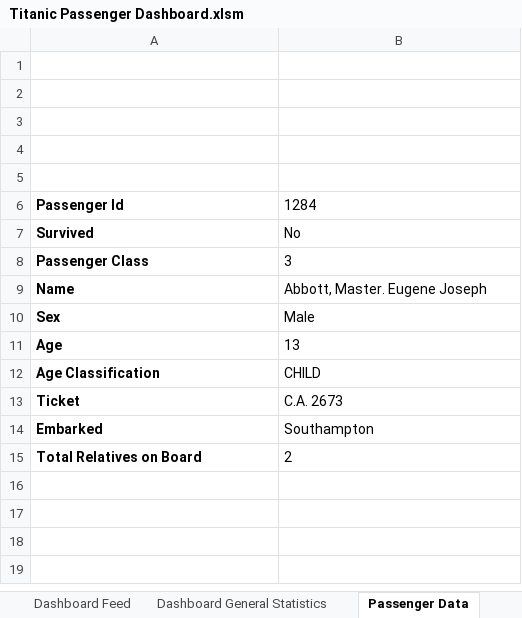
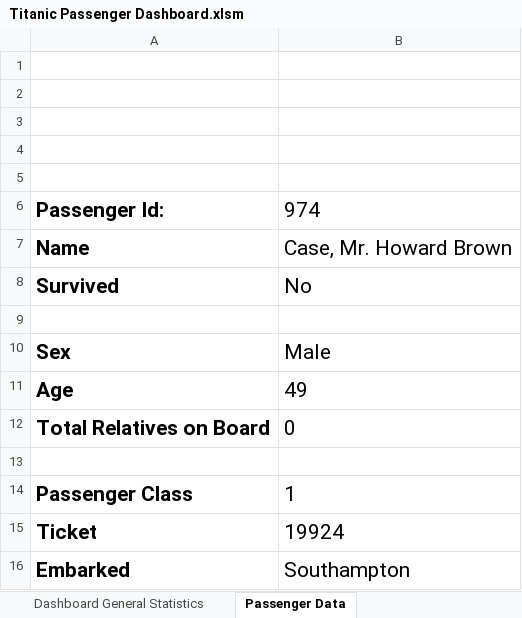
Before and after one commit to atuberville/TitanicExcel, an Excel workbook: Titanic Passenger Dashboard.xlsm, sheet Passenger Data, drawn as a sheet; values as stored, in another font and other column widths than the file's, no borders; charts and pictures not drawn; removed rows and columns are numbered as before the commit, all else as after; the diff names each change by its address in the sheet, - before the commit and + after, or states it on an @@ line.

Commit message:
Formatted Dashboard
formatted dashboard and locked sheets

```diff
--- a/Titanic Passenger Dashboard.xlsm (sheet Passenger Data)
+++ b/Titanic Passenger Dashboard.xlsm (sheet Passenger Data)
@@ sheet tab hidden: Dashboard Feed @@
-row 6: Passenger Id | 1284
+row 6: Passenger Id: | 974
+row 7: Name | Case, Mr. Howard Brown
@@ A8:B8 text size: larger @@
-row 9: Passenger Class | 3
+row 9: (empty)
-row 9: Name | Abbott, Master. Eugene Joseph
@@ A10:B11 text size: larger @@
-B11: 13
+B11: 49
+row 12: Total Relatives on Board | 0
-row 13: Age Classification | CHILD
+row 13: (empty)
+row 14: Passenger Class | 1
@@ A15:B16 text size: larger @@
-B15: C.A. 2673
+B15: 19924
-row 15: Total Relatives on Board | 2
```
Also changed, not shown: sheet Dashboard General Statistics, other sheet tabs, charts or pictures.
